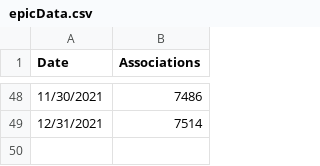
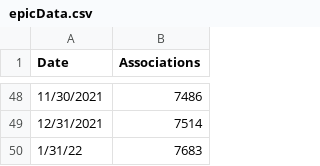
Before and after one commit to LaBarreOksnee/my-first-static-web-app-, a CSV file: api/message/epicData.csv, drawn as a sheet; only a part is shown, gaps mark what is left out.

Commit message:
Added Janurary

```diff
--- a/api/message/epicData.csv
+++ b/api/message/epicData.csv
@@ -49 +49,2 @@
 12/31/2021,7514
+1/31/22,7683
```
